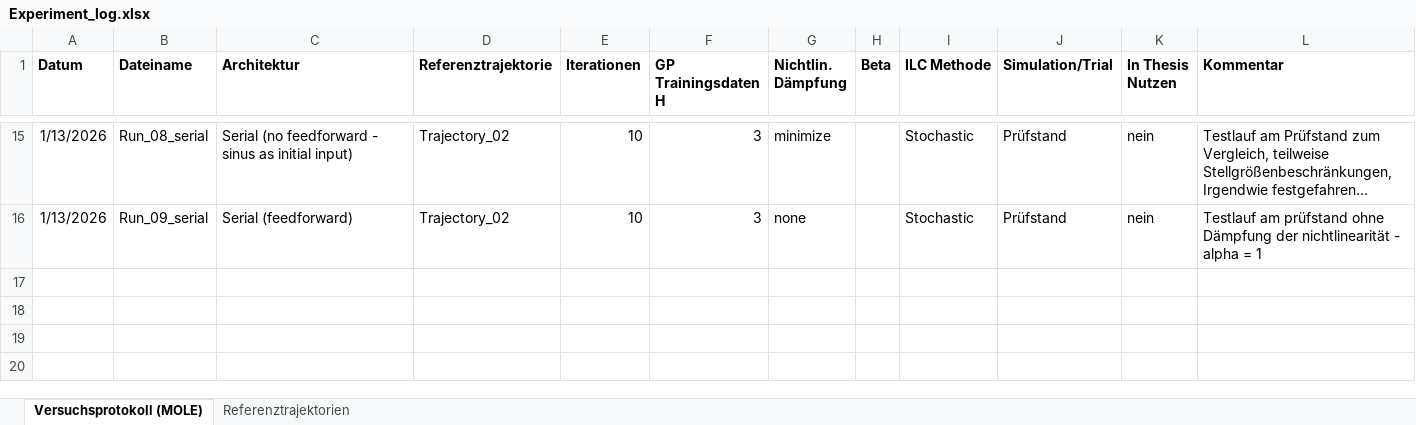
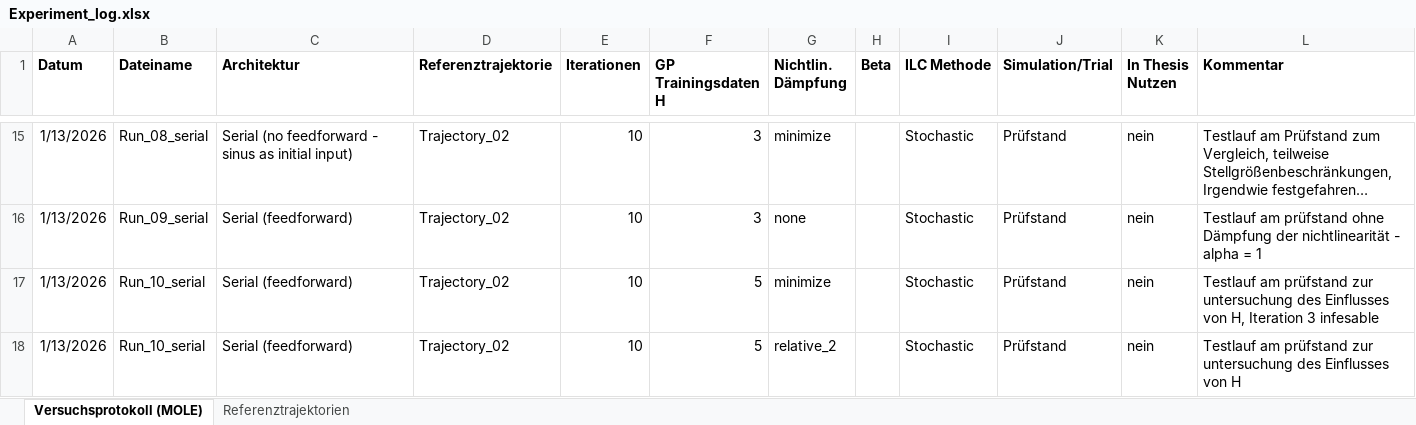
Before and after one commit to Ole-Uphaus/Masterarbeit_AI_MOLE, an Excel workbook: AI_MOLE/Test_Bench/Torsion_Oszillator/Experiment_log.xlsx, sheet Versuchsprotokoll (MOLE), drawn as a sheet; only a part is shown, gaps mark what is left out; long unchanged cells end in …; values as stored, in another font and other column widths than the file's, no borders; table styles not drawn; the diff names each change by its address in the sheet, - before the commit and + after, or states it on an @@ line.

Commit message:
Update Excel

```diff
--- a/AI_MOLE/Test_Bench/Torsion_Oszillator/Experiment_log.xlsx (sheet Versuchsprotokoll (MOLE))
+++ b/AI_MOLE/Test_Bench/Torsion_Oszillator/Experiment_log.xlsx (sheet Versuchsprotokoll (MOLE))
+row 17: 1/13/2026 | Run_10_serial | Serial (feedforward) | Trajectory_02 | 10 | 5 | minimize |  | Stochastic | Prüfstand | nein | Testlauf am prüfstand zur untersuchung des Einflusses von H, Iteration 3 infesable
+row 18: 1/13/2026 | Run_10_serial | Serial (feedforward) | Trajectory_02 | 10 | 5 | relative_2 |  | Stochastic | Prüfstand | nein | Testlauf am prüfstand zur untersuchung des Einflusses von H
```
